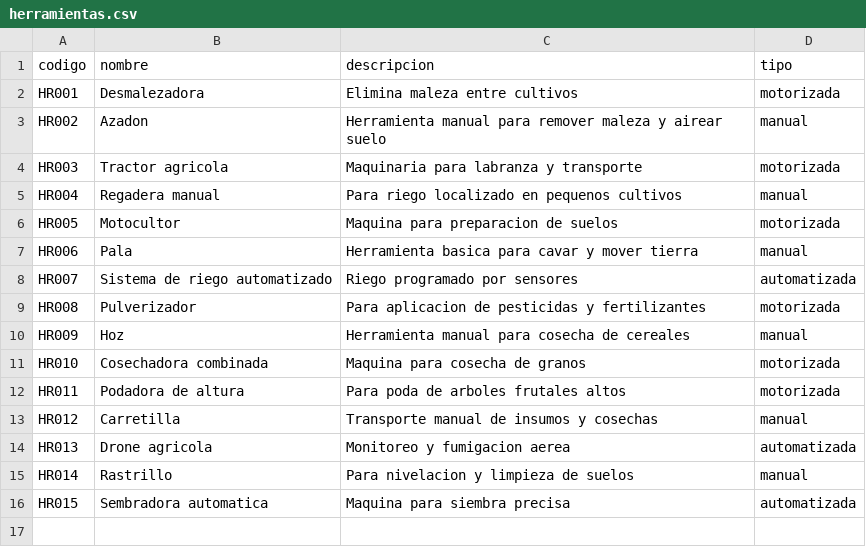
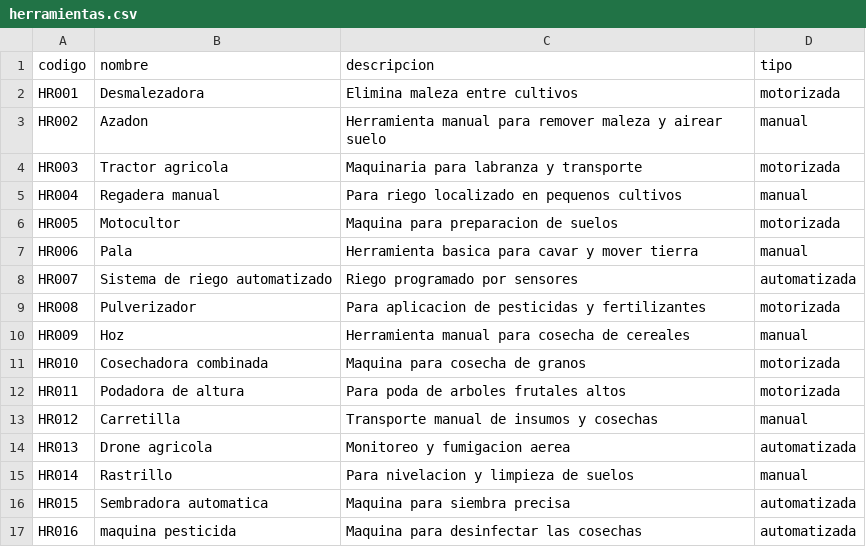
Before and after one commit to RaJami1205/PP2_SIstema_Gestion_Agricola, a CSV file: Code/data/herramientas.csv, drawn as a sheet; the diff names each change by its address in the sheet, - before the commit and + after, or states it on an @@ line.

```diff
--- a/Code/data/herramientas.csv
+++ b/Code/data/herramientas.csv
+row 17: HR016 | maquina pesticida | Maquina para desinfectar las cosechas | automatizada
```
Also changed, not shown: Code/data/cosechas.csv, Code/data/parcelas.csv, 3 other files.
